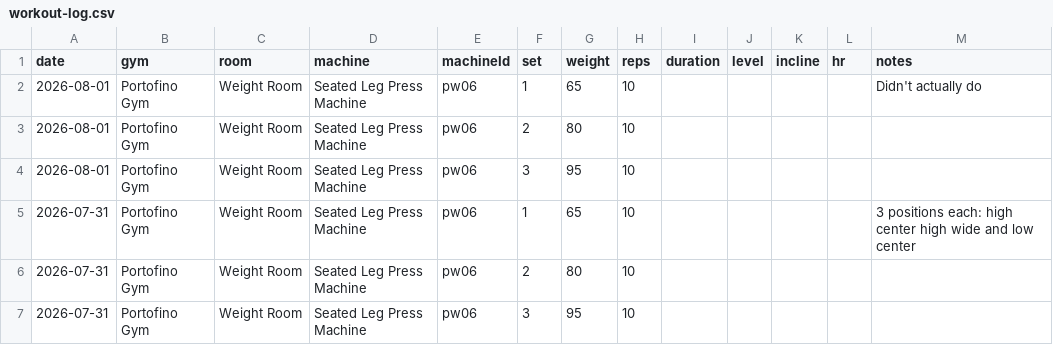
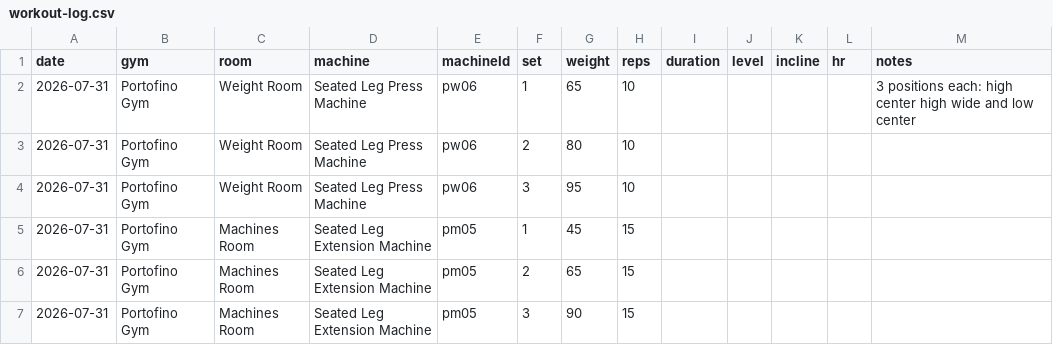
Before and after one commit to jaschro/logtrim, a CSV file: workout-log.csv, drawn as a sheet; only a part is shown; the shorter side is filled out with more unchanged rows; the diff names each change by its address in the sheet, - before the commit and + after, or states it on an @@ line.

Commit message:
Update workout log CSV

```diff
--- a/workout-log.csv
+++ b/workout-log.csv
-row 2: 2026-08-01 | Portofino Gym | Weight Room | Seated Leg Press Machine | pw06 | 1 | 65 | 10 |  |  |  |  | Didn't actually do
-row 3: 2026-08-01 | Portofino Gym | Weight Room | Seated Leg Press Machine | pw06 | 2 | 80 | 10
-row 4: 2026-08-01 | Portofino Gym | Weight Room | Seated Leg Press Machine | pw06 | 3 | 95 | 10
```
